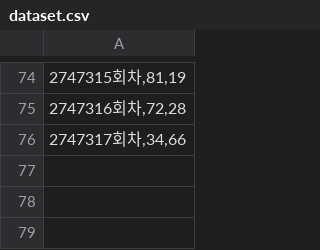
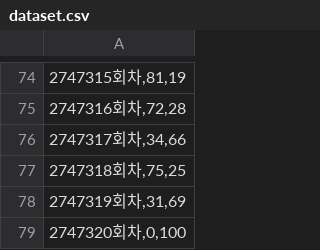
Before and after one commit to MasterRuma/arca_point_gambling_predict, a CSV file: thermo/dataset.csv, drawn as a sheet; only a part is shown, gaps mark what is left out; the diff names each change by its address in the sheet, - before the commit and + after, or states it on an @@ line.

```diff
--- a/thermo/dataset.csv
+++ b/thermo/dataset.csv
+row 77: 2747318회차,75,25
+row 78: 2747319회차,31,69
+row 79: 2747320회차,0,100
```
Also changed, not shown: 7 other files.
